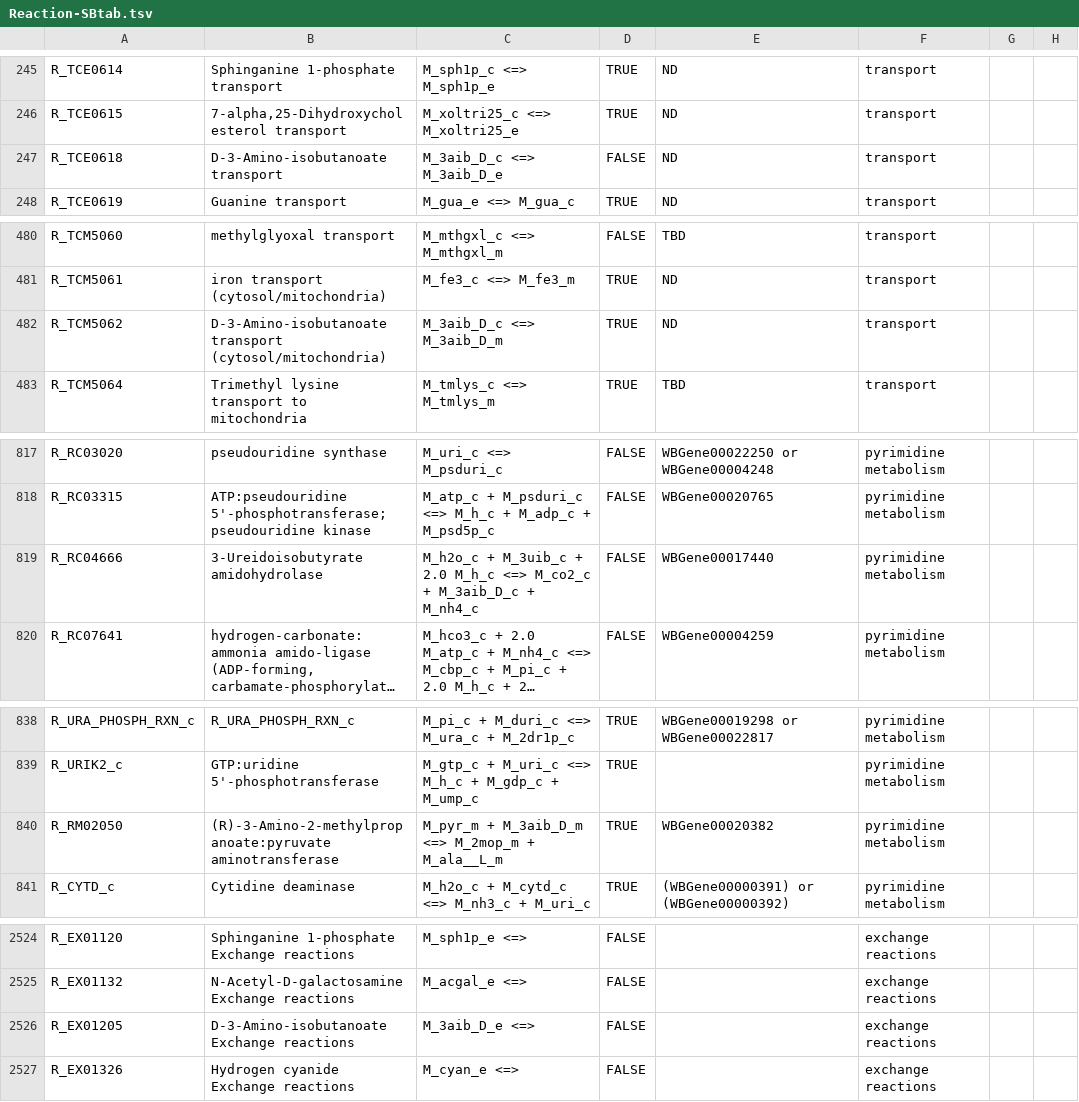
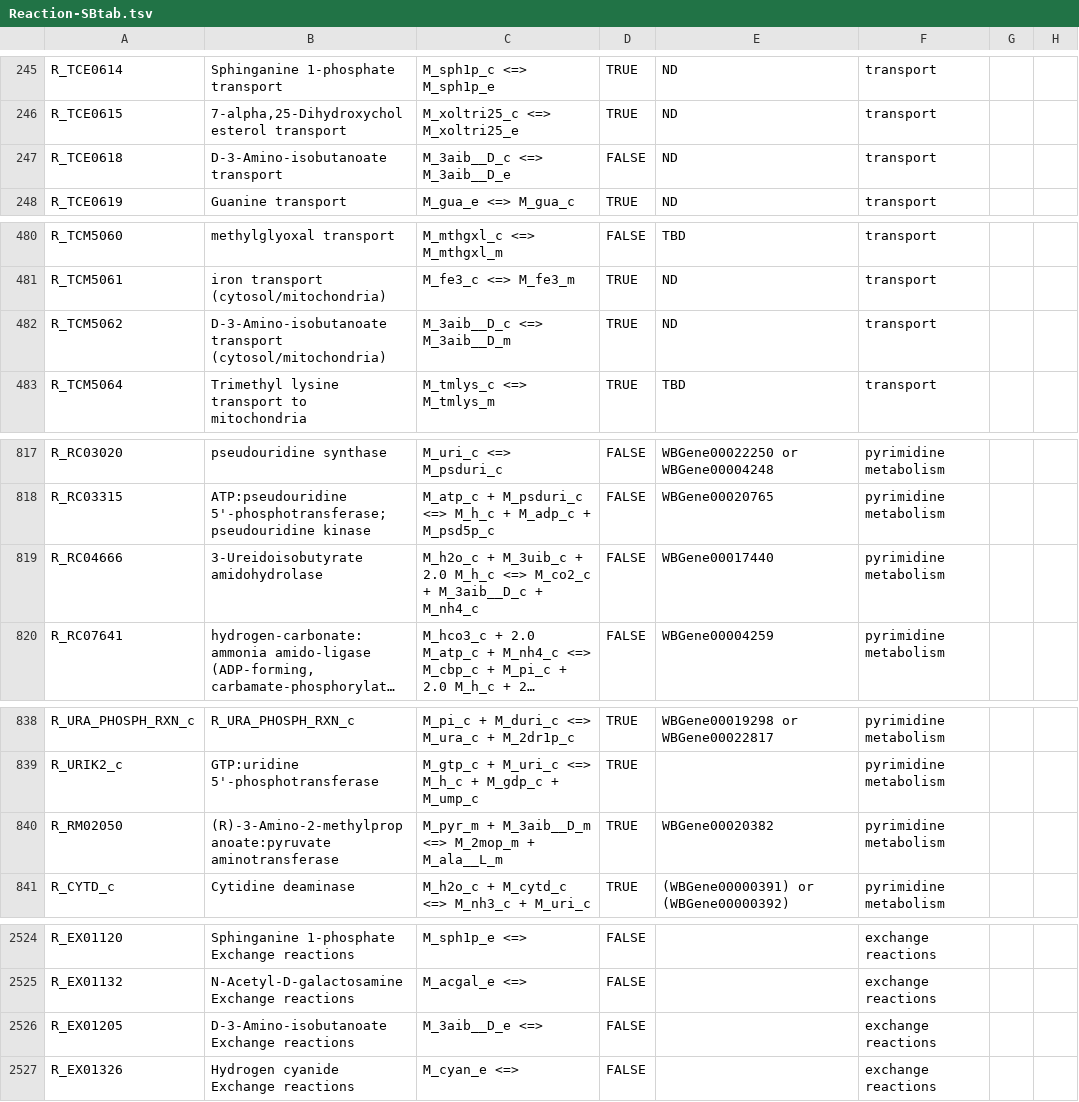
Before and after one commit to wormjam-consortium/wormjam, a TSV file: model_versions/2019-08-15_draft/SBtab/tsv/Reaction-SBtab.tsv, drawn as a sheet; only a part is shown, gaps mark what is left out; long unchanged cells end in …; the diff covers the shown part only; the diff names each change by its address in the sheet, - before the commit and + after, or states it on an @@ line.

```diff
--- a/model_versions/2019-08-15_draft/SBtab/tsv/Reaction-SBtab.tsv
+++ b/model_versions/2019-08-15_draft/SBtab/tsv/Reaction-SBtab.tsv
-C247: M_3aib_D_c <=> M_3aib_D_e
+C247: M_3aib__D_c <=> M_3aib__D_e
-C482: M_3aib_D_c <=> M_3aib_D_m
+C482: M_3aib__D_c <=> M_3aib__D_m
-C819: …M_co2_c + M_3aib_D_c + M_nh4_c
+C819: …M_co2_c + M_3aib__D_c + M_nh4_c
-C840: M_pyr_m + M_3aib_D_m <=> M_2mop_m…
+C840: M_pyr_m + M_3aib__D_m <=> M_2mop_m…
-C2526: M_3aib_D_e <=>
+C2526: M_3aib__D_e <=>
```
Also changed, not shown: 26 edited cells elsewhere in this file, model_versions/2019-08-15_draft/SBtab/tsv/qc/Compound-SBtab_not_used.tsv, 2 other files.
